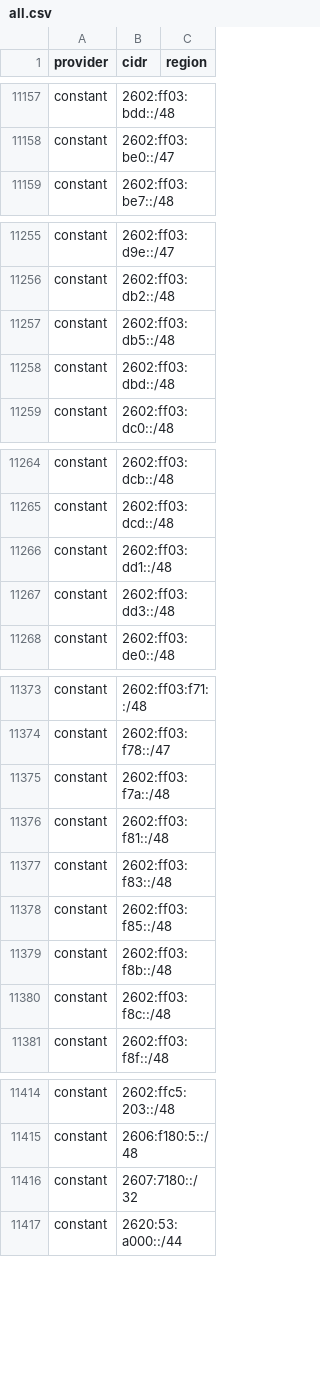
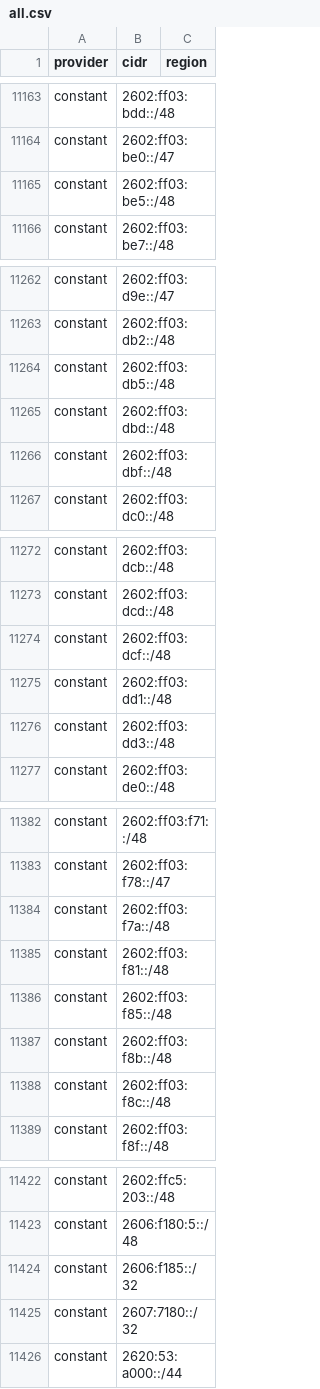
Before and after one commit to BitHeX0R/cdn-ip-ranges, a CSV file: all/all.csv, drawn as a sheet; only a part is shown, gaps mark what is left out; the diff covers the shown part only.

```diff
--- a/all/all.csv
+++ b/all/all.csv
@@ -11158,2 +11164,3 @@ constant,2602:ff03:bdd::/48,
 constant,2602:ff03:be0::/47,
+constant,2602:ff03:be5::/48,
 constant,2602:ff03:be7::/48,
@@ -11258,2 +11265,3 @@ constant,2602:ff03:db5::/48,
 constant,2602:ff03:dbd::/48,
+constant,2602:ff03:dbf::/48,
 constant,2602:ff03:dc0::/48,
@@ -11265,2 +11273,3 @@ constant,2602:ff03:dcb::/48,
 constant,2602:ff03:dcd::/48,
+constant,2602:ff03:dcf::/48,
 constant,2602:ff03:dd1::/48,
@@ -11376,3 +11385,2 @@ constant,2602:ff03:f7a::/48,
 constant,2602:ff03:f81::/48,
-constant,2602:ff03:f83::/48,
 constant,2602:ff03:f85::/48,
@@ -11415,2 +11423,3 @@ constant,2602:ffc5:203::/48,
 constant,2606:f180:5::/48,
+constant,2606:f185::/32,
 constant,2607:7180::/32,
```
Also changed, not shown: 18 added rows, 3 removed rows and 7 edited cells elsewhere in this file, 59 other files.
